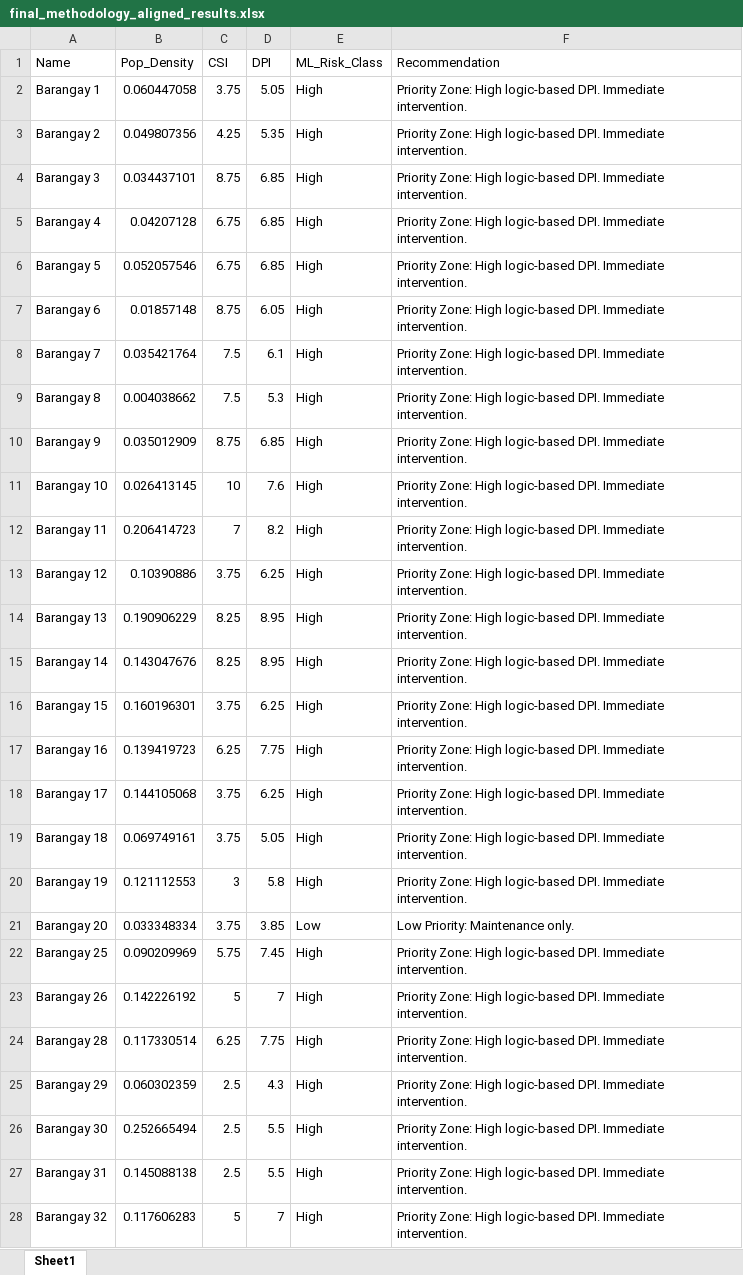
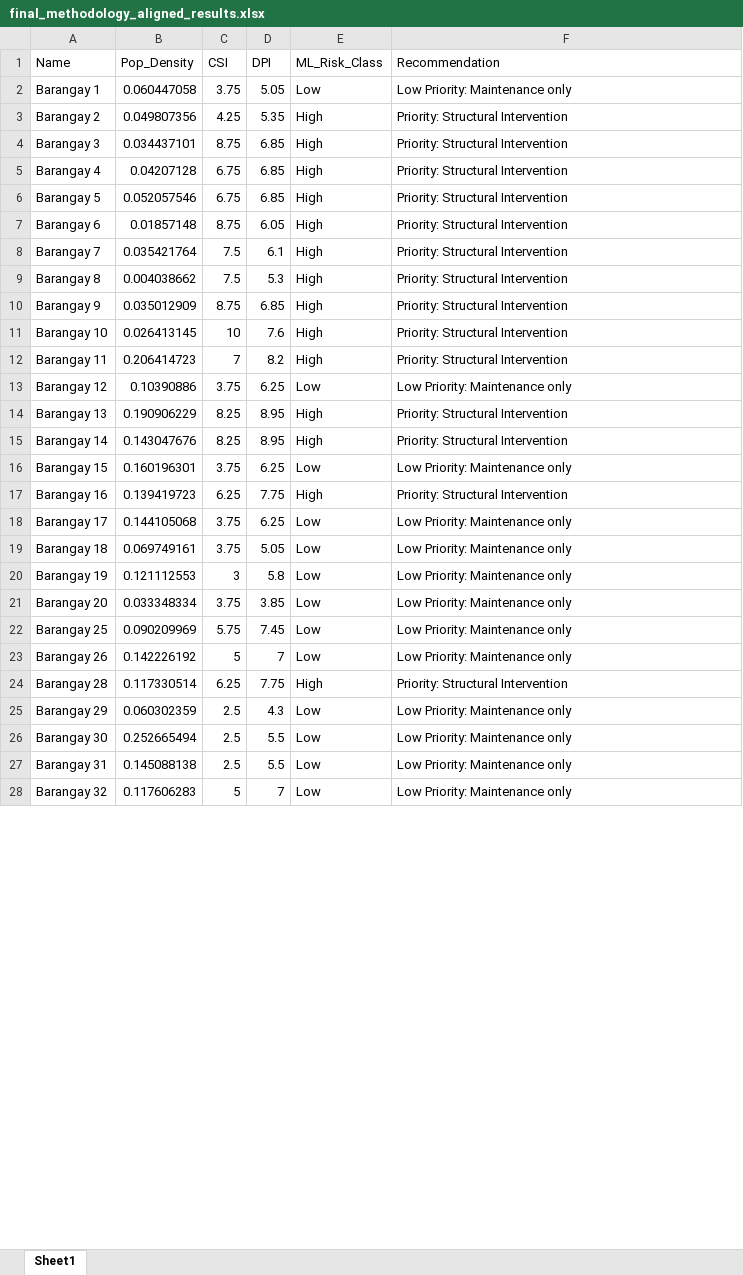
Before and after one commit to moridin04/SoftEng-AlertaBayan, an Excel workbook: final_methodology_aligned_results.xlsx, sheet Sheet1, drawn as a sheet; only a part is shown; values as stored, in another font and other column widths than the file's, no borders; the diff covers the shown part only; the diff names each change by its address in the sheet, - before the commit and + after, or states it on an @@ line.

```diff
--- a/final_methodology_aligned_results.xlsx (sheet Sheet1)
+++ b/final_methodology_aligned_results.xlsx (sheet Sheet1)
-E2 (ML_Risk_Class): High
+E2 (ML_Risk_Class): Low
-F2 (Recommendation): Priority Zone: High logic-based DPI. Immediate intervention.
+F2 (Recommendation): Low Priority: Maintenance only
-F3:F12 (Recommendation): Priority Zone: High logic-based DPI. Immediate intervention.
+F3:F12 (Recommendation): Priority: Structural Intervention
-E13 (ML_Risk_Class): High
+E13 (ML_Risk_Class): Low
-F13 (Recommendation): Priority Zone: High logic-based DPI. Immediate intervention.
+F13 (Recommendation): Low Priority: Maintenance only
-F14:F15 (Recommendation): Priority Zone: High logic-based DPI. Immediate intervention.
+F14:F15 (Recommendation): Priority: Structural Intervention
-E16 (ML_Risk_Class): High
+E16 (ML_Risk_Class): Low
-F16 (Recommendation): Priority Zone: High logic-based DPI. Immediate intervention.
+F16 (Recommendation): Low Priority: Maintenance only
-F17 (Recommendation): Priority Zone: High logic-based DPI. Immediate intervention.
+F17 (Recommendation): Priority: Structural Intervention
-E18:E20 (ML_Risk_Class): High
+E18:E20 (ML_Risk_Class): Low
-F18:F20 (Recommendation): Priority Zone: High logic-based DPI. Immediate intervention.
+F18:F20 (Recommendation): Low Priority: Maintenance only
-F21 (Recommendation): Low Priority: Maintenance only.
+F21 (Recommendation): Low Priority: Maintenance only
-E22:E23 (ML_Risk_Class): High
+E22:E23 (ML_Risk_Class): Low
-F22:F23 (Recommendation): Priority Zone: High logic-based DPI. Immediate intervention.
+F22:F23 (Recommendation): Low Priority: Maintenance only
-F24 (Recommendation): Priority Zone: High logic-based DPI. Immediate intervention.
+F24 (Recommendation): Priority: Structural Intervention
-E25:E28 (ML_Risk_Class): High
+E25:E28 (ML_Risk_Class): Low
-F25:F28 (Recommendation): Priority Zone: High logic-based DPI. Immediate intervention.
+F25:F28 (Recommendation): Low Priority: Maintenance only
```
Also changed, not shown: 1369 edited cells elsewhere in this sheet, 1 other file.
